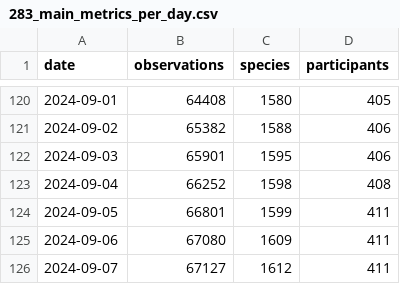
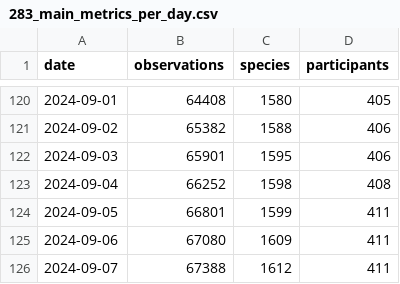
Before and after one commit to pynomaly/datawrapper_update, a CSV file: data/283_main_metrics_per_day.csv, drawn as a sheet; only a part is shown, gaps mark what is left out.

```diff
--- a/data/283_main_metrics_per_day.csv
+++ b/data/283_main_metrics_per_day.csv
@@ -125,2 +125,2 @@ date,observations,species,participants
 2024-09-06,67080,1609,411
-2024-09-07,67127,1612,411
+2024-09-07,67388,1612,411
```
Also changed, not shown: 5 other files.
